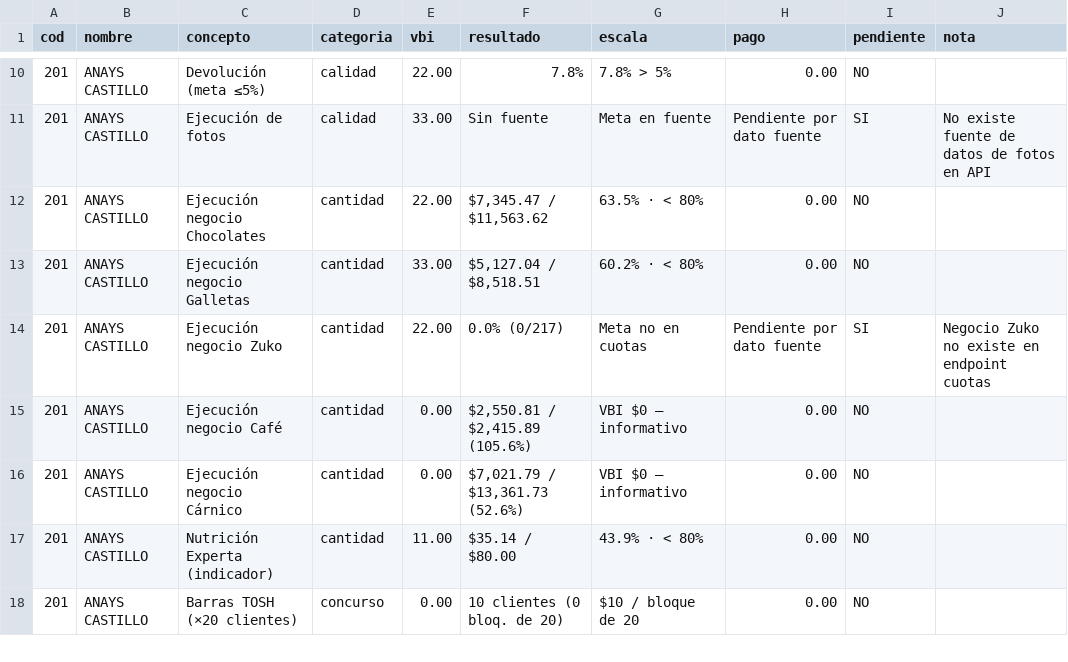
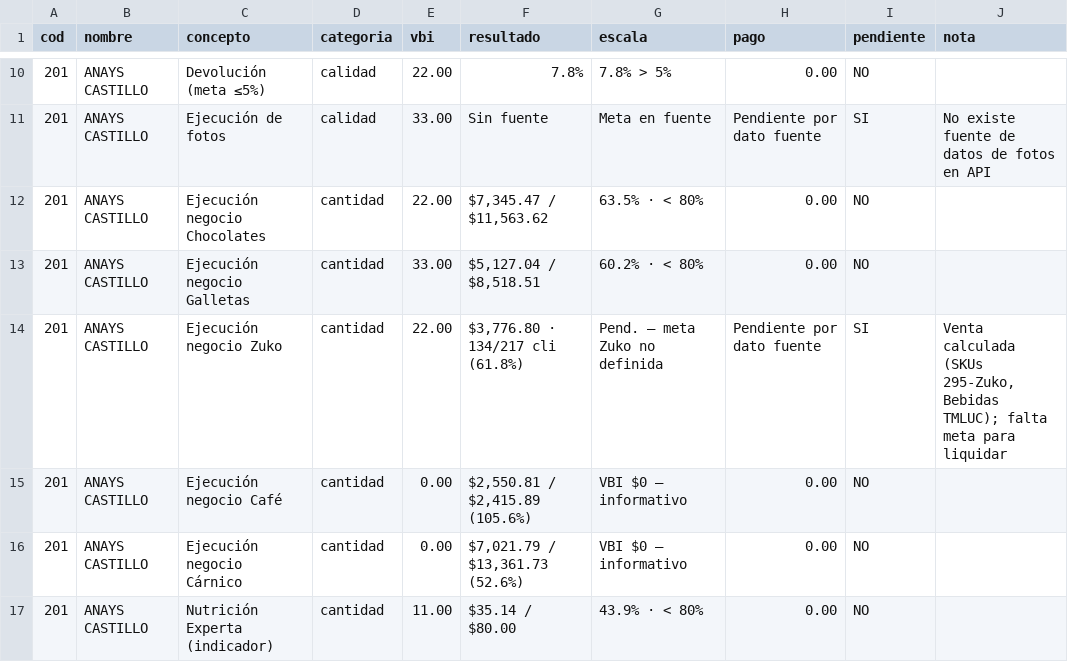
Before and after one commit to aallvaroarias/palma-dashboard, a CSV file: liquidacion_incentivos_junio_2026/AUDITORIA_CALCULOS_INCENTIVOS_JUNIO_2026.csv, drawn as a sheet; only a part is shown, gaps mark what is left out; the shorter side is filled out with more unchanged rows; the diff covers the shown part only.

```diff
--- a/liquidacion_incentivos_junio_2026/AUDITORIA_CALCULOS_INCENTIVOS_JUNIO_2026.csv
+++ b/liquidacion_incentivos_junio_2026/AUDITORIA_CALCULOS_INCENTIVOS_JUNIO_2026.csv
@@ -13,3 +13,3 @@
 201,ANAYS CASTILLO,Ejecución negocio Galletas,cantidad,33.00,"$5,127.04 / $8,518.51",60.2% · < 80%,0.00,NO,
-201,ANAYS CASTILLO,Ejecución negocio Zuko,cantidad,22.00,0.0% (0/217),Meta no en cuotas,Pendiente por dato fuente,SI,Negocio Zuko no existe en endpoint cuotas
+201,ANAYS CASTILLO,Ejecución negocio Zuko,cantidad,22.00,"$3,776.80 · 134/217 cli (61.8%)",Pend. — meta Zuko no definida,Pendiente por dato fuente,SI,"Venta calculada (SKUs 295-Zuko, Bebidas TMLUC); falta meta para liquidar"
 201,ANAYS CASTILLO,Ejecución negocio Café,cantidad,0.00,"$2,550.81 / $2,415.89 (105.6%)",VBI $0 — informativo,0.00,NO,
```
Also changed, not shown: 39 edited cells elsewhere in this file, liquidacion_incentivos_junio_2026/AUDITORIA_NEGOCIOS_INCENTIVOS_JUNIO_2026.csv, liquidacion_incentivos_junio_2026/AUDITORIA_PENDIENTES_JUNIO_2026.csv, 17 other files.
